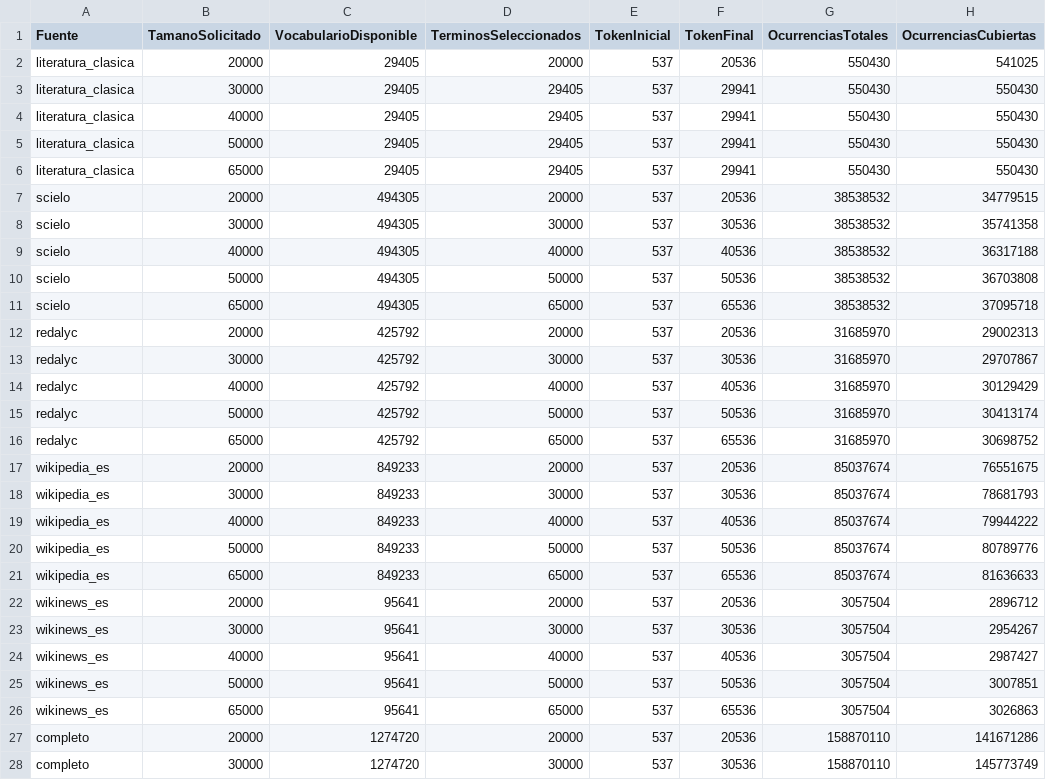
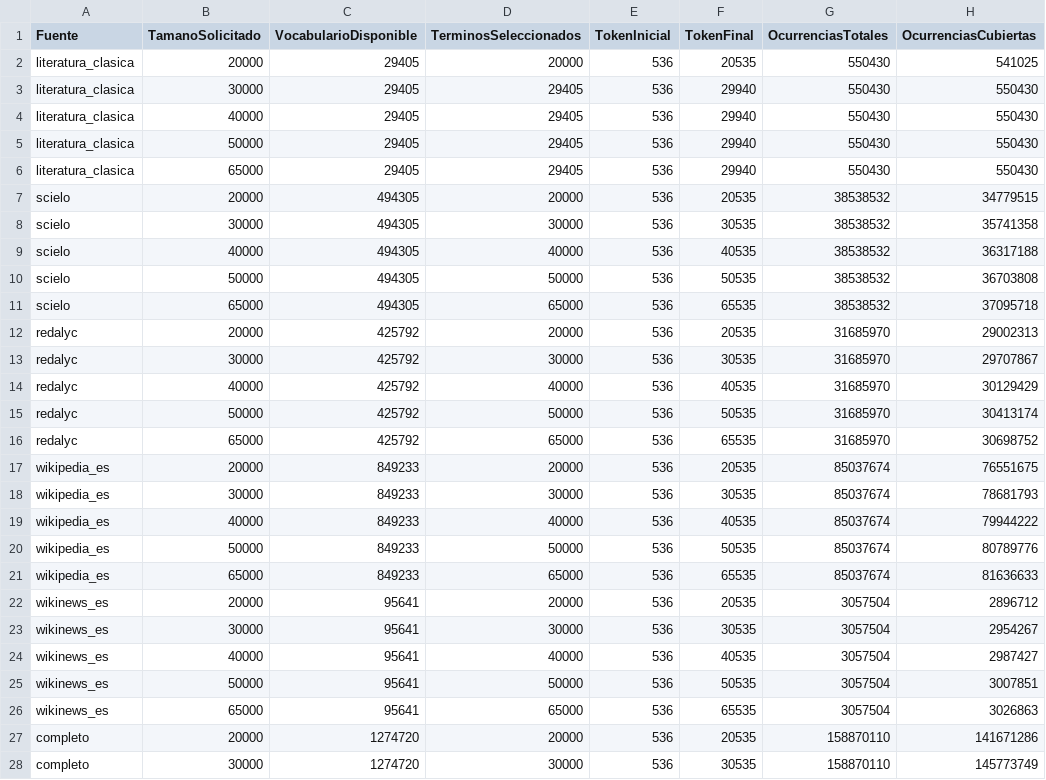
Before and after one commit to jcrazoruiz/Lexicorpus, a CSV file: reports/lexicorpus/v1_5/LexiCorpus_Resultados.csv, drawn as a sheet; only a part is shown; the diff covers the shown part only; the diff names each change by its address in the sheet, - before the commit and + after, or states it on an @@ line.

Commit message:
Corrige rango de tokens LexiMapSp-16 en LexiCorpus v1.5

```diff
--- a/reports/lexicorpus/v1_5/LexiCorpus_Resultados.csv
+++ b/reports/lexicorpus/v1_5/LexiCorpus_Resultados.csv
-E2:E28 (TokenInicial): 537
+E2:E28 (TokenInicial): 536
-F2 (TokenFinal): 20536
+F2 (TokenFinal): 20535
-F3:F6 (TokenFinal): 29941
+F3:F6 (TokenFinal): 29940
-F7 (TokenFinal): 20536
+F7 (TokenFinal): 20535
-F8 (TokenFinal): 30536
+F8 (TokenFinal): 30535
-F9 (TokenFinal): 40536
+F9 (TokenFinal): 40535
-F10 (TokenFinal): 50536
+F10 (TokenFinal): 50535
-F11 (TokenFinal): 65536
+F11 (TokenFinal): 65535
-F12 (TokenFinal): 20536
+F12 (TokenFinal): 20535
-F13 (TokenFinal): 30536
+F13 (TokenFinal): 30535
-F14 (TokenFinal): 40536
+F14 (TokenFinal): 40535
-F15 (TokenFinal): 50536
+F15 (TokenFinal): 50535
-F16 (TokenFinal): 65536
+F16 (TokenFinal): 65535
-F17 (TokenFinal): 20536
+F17 (TokenFinal): 20535
-F18 (TokenFinal): 30536
+F18 (TokenFinal): 30535
-F19 (TokenFinal): 40536
+F19 (TokenFinal): 40535
-F20 (TokenFinal): 50536
+F20 (TokenFinal): 50535
-F21 (TokenFinal): 65536
+F21 (TokenFinal): 65535
-F22 (TokenFinal): 20536
+F22 (TokenFinal): 20535
-F23 (TokenFinal): 30536
+F23 (TokenFinal): 30535
-F24 (TokenFinal): 40536
+F24 (TokenFinal): 40535
-F25 (TokenFinal): 50536
+F25 (TokenFinal): 50535
-F26 (TokenFinal): 65536
+F26 (TokenFinal): 65535
-F27 (TokenFinal): 20536
+F27 (TokenFinal): 20535
-F28 (TokenFinal): 30536
+F28 (TokenFinal): 30535
```
Also changed, not shown: 6 edited cells elsewhere in this file, 34 other files.
